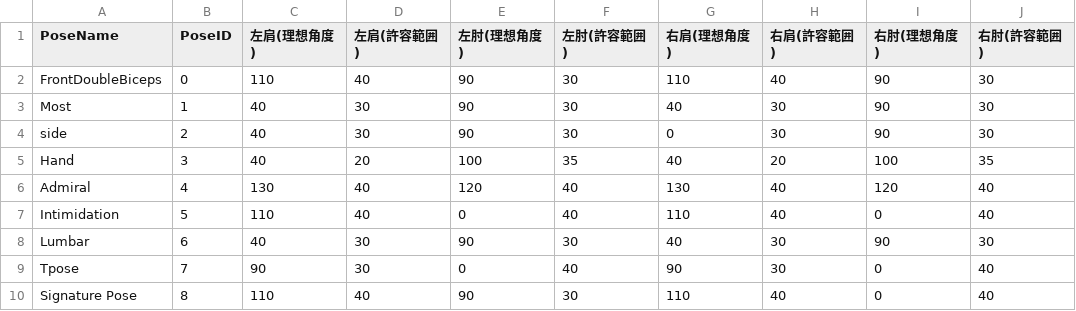
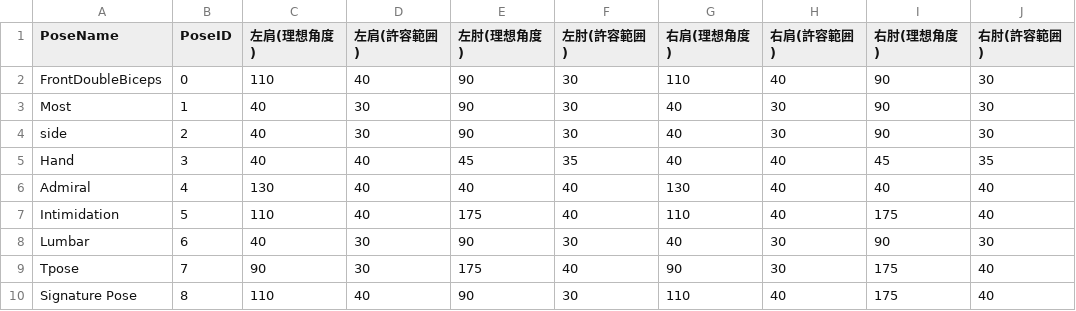
Before and after one commit to 24cu0307-maker/muscle_Number2, a CSV file: Assets/Resources/masslePoseJudge.csv, drawn as a sheet.

```diff
--- a/Assets/Resources/masslePoseJudge.csv
+++ b/Assets/Resources/masslePoseJudge.csv
@@ -3,8 +3,8 @@ FrontDoubleBiceps,0,110,40,90,30,110,40,90,30
 Most,1,40,30,90,30,40,30,90,30
-side,2,40,30,90,30,0,30,90,30
-Hand,3,40,20,100,35,40,20,100,35
-Admiral,4,130,40,120,40,130,40,120,40
-Intimidation,5,110,40,0,40,110,40,0,40
+side,2,40,30,90,30,40,30,90,30
+Hand,3,40,40,45,35,40,40,45,35
+Admiral,4,130,40,40,40,130,40,40,40
+Intimidation,5,110,40,175,40,110,40,175,40
 Lumbar,6,40,30,90,30,40,30,90,30
-Tpose,7,90,30,0,40,90,30,0,40
-Signature Pose,8,110,40,90,30,110,40,0,40
+Tpose,7,90,30,175,40,90,30,175,40
+Signature Pose,8,110,40,90,30,110,40,175,40
```
Also changed, not shown: 7 other files.
